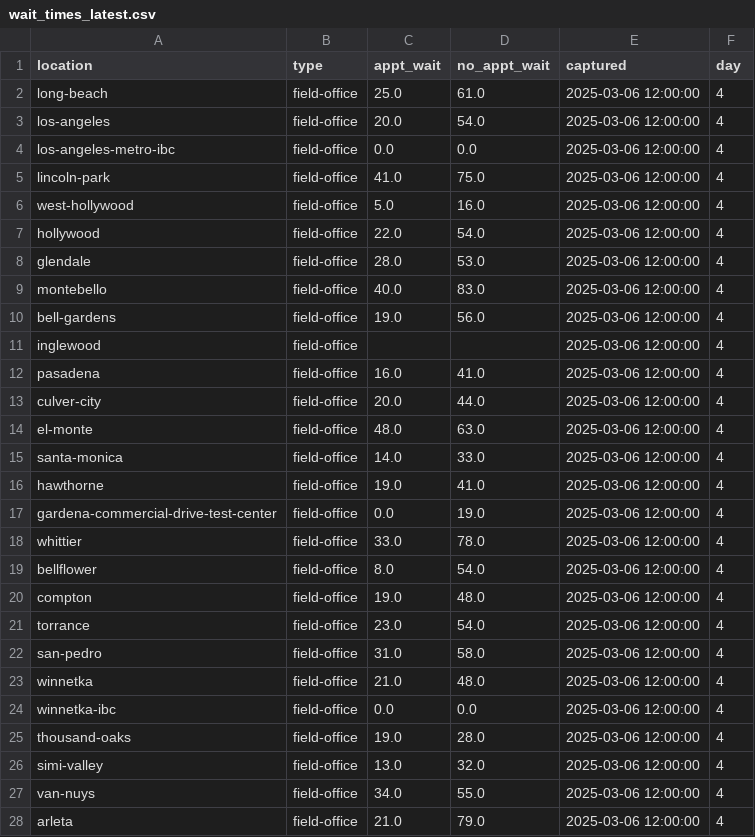
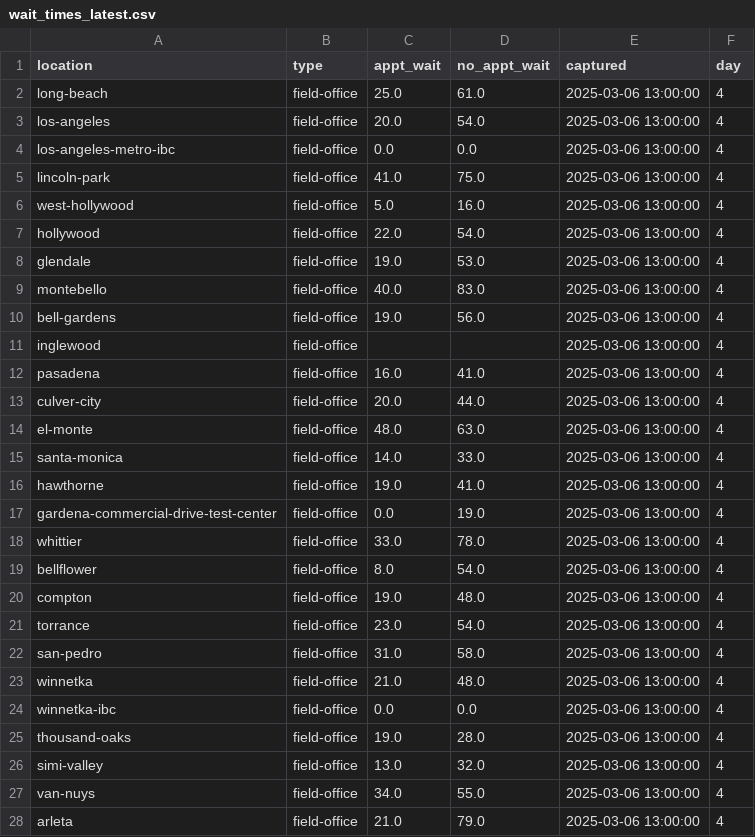
Before and after one commit to stiles/ca-dmv, a CSV file: data/processed/wait_times_latest.csv, drawn as a sheet; only a part is shown; the diff covers the shown part only.

```diff
--- a/data/processed/wait_times_latest.csv
+++ b/data/processed/wait_times_latest.csv
@@ -1,28 +1,28 @@
 location,type,appt_wait,no_appt_wait,captured,day
-long-beach,field-office,25.0,61.0,2025-03-06 12:00:00,4
-los-angeles,field-office,20.0,54.0,2025-03-06 12:00:00,4
-los-angeles-metro-ibc,field-office,0.0,0.0,2025-03-06 12:00:00,4
-lincoln-park,field-office,41.0,75.0,2025-03-06 12:00:00,4
-west-hollywood,field-office,5.0,16.0,2025-03-06 12:00:00,4
-hollywood,field-office,22.0,54.0,2025-03-06 12:00:00,4
-glendale,field-office,28.0,53.0,2025-03-06 12:00:00,4
-montebello,field-office,40.0,83.0,2025-03-06 12:00:00,4
-bell-gardens,field-office,19.0,56.0,2025-03-06 12:00:00,4
-inglewood,field-office,,,2025-03-06 12:00:00,4
-pasadena,field-office,16.0,41.0,2025-03-06 12:00:00,4
-culver-city,field-office,20.0,44.0,2025-03-06 12:00:00,4
-el-monte,field-office,48.0,63.0,2025-03-06 12:00:00,4
-santa-monica,field-office,14.0,33.0,2025-03-06 12:00:00,4
-hawthorne,field-office,19.0,41.0,2025-03-06 12:00:00,4
-gardena-commercial-drive-test-center,field-office,0.0,19.0,2025-03-06 12:00:00,4
-whittier,field-office,33.0,78.0,2025-03-06 12:00:00,4
-bellflower,field-office,8.0,54.0,2025-03-06 12:00:00,4
-compton,field-office,19.0,48.0,2025-03-06 12:00:00,4
-torrance,field-office,23.0,54.0,2025-03-06 12:00:00,4
-san-pedro,field-office,31.0,58.0,2025-03-06 12:00:00,4
-winnetka,field-office,21.0,48.0,2025-03-06 12:00:00,4
-winnetka-ibc,field-office,0.0,0.0,2025-03-06 12:00:00,4
-thousand-oaks,field-office,19.0,28.0,2025-03-06 12:00:00,4
-simi-valley,field-office,13.0,32.0,2025-03-06 12:00:00,4
-van-nuys,field-office,34.0,55.0,2025-03-06 12:00:00,4
-arleta,field-office,21.0,79.0,2025-03-06 12:00:00,4
+long-beach,field-office,25.0,61.0,2025-03-06 13:00:00,4
+los-angeles,field-office,20.0,54.0,2025-03-06 13:00:00,4
+los-angeles-metro-ibc,field-office,0.0,0.0,2025-03-06 13:00:00,4
+lincoln-park,field-office,41.0,75.0,2025-03-06 13:00:00,4
+west-hollywood,field-office,5.0,16.0,2025-03-06 13:00:00,4
+hollywood,field-office,22.0,54.0,2025-03-06 13:00:00,4
+glendale,field-office,19.0,53.0,2025-03-06 13:00:00,4
+montebello,field-office,40.0,83.0,2025-03-06 13:00:00,4
+bell-gardens,field-office,19.0,56.0,2025-03-06 13:00:00,4
+inglewood,field-office,,,2025-03-06 13:00:00,4
+pasadena,field-office,16.0,41.0,2025-03-06 13:00:00,4
+culver-city,field-office,20.0,44.0,2025-03-06 13:00:00,4
+el-monte,field-office,48.0,63.0,2025-03-06 13:00:00,4
+santa-monica,field-office,14.0,33.0,2025-03-06 13:00:00,4
+hawthorne,field-office,19.0,41.0,2025-03-06 13:00:00,4
+gardena-commercial-drive-test-center,field-office,0.0,19.0,2025-03-06 13:00:00,4
+whittier,field-office,33.0,78.0,2025-03-06 13:00:00,4
+bellflower,field-office,8.0,54.0,2025-03-06 13:00:00,4
+compton,field-office,19.0,48.0,2025-03-06 13:00:00,4
+torrance,field-office,23.0,54.0,2025-03-06 13:00:00,4
+san-pedro,field-office,31.0,58.0,2025-03-06 13:00:00,4
+winnetka,field-office,21.0,48.0,2025-03-06 13:00:00,4
+winnetka-ibc,field-office,0.0,0.0,2025-03-06 13:00:00,4
+thousand-oaks,field-office,19.0,28.0,2025-03-06 13:00:00,4
+simi-valley,field-office,13.0,32.0,2025-03-06 13:00:00,4
+van-nuys,field-office,34.0,55.0,2025-03-06 13:00:00,4
+arleta,field-office,21.0,79.0,2025-03-06 13:00:00,4
```
Also changed, not shown: 170 edited cells elsewhere in this file, 2 other files.
